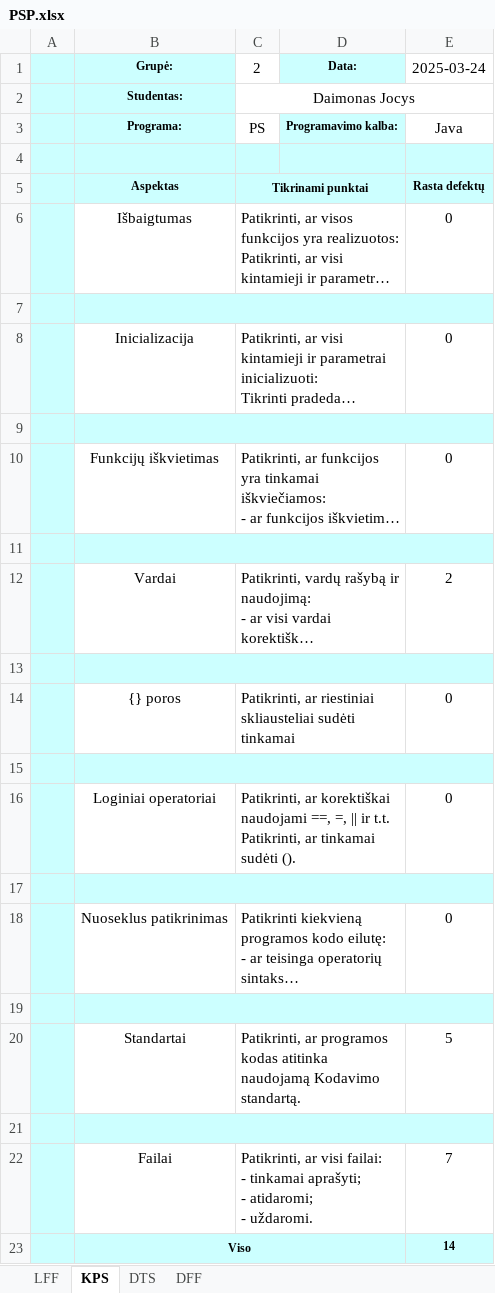
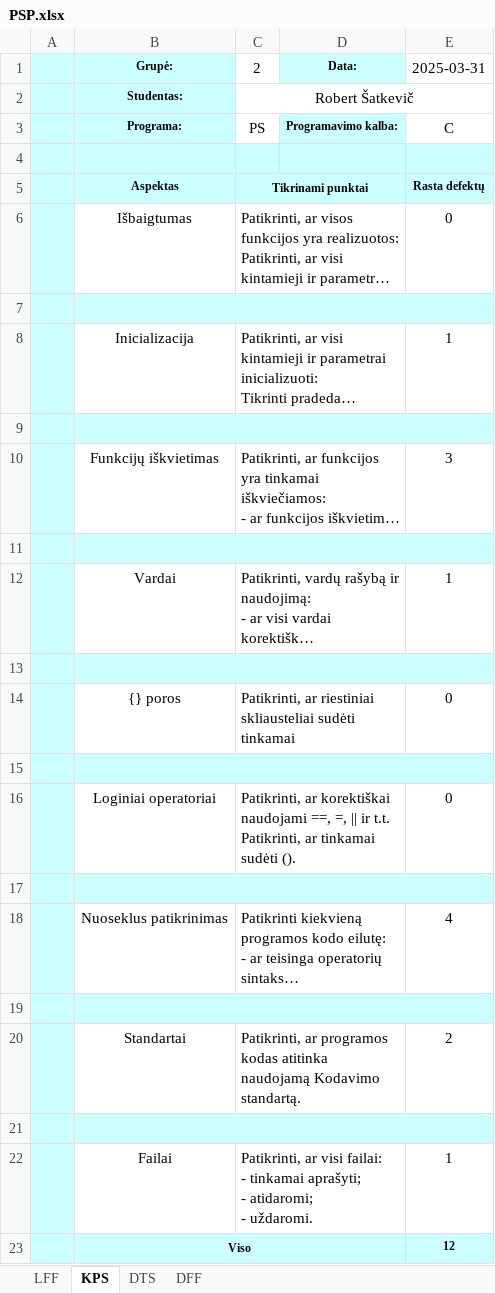
Before and after one commit to NoSparkles/ADS-2-semestrasa, an Excel workbook: 2lab7var/PSP.xlsx, sheet KPS, drawn as a sheet; long unchanged cells end in …; values as stored, in another font and other column widths than the file's, no borders; the diff names each change by its address in the sheet, - before the commit and + after, or states it on an @@ line.

```diff
--- a/2lab7var/PSP.xlsx (sheet KPS)
+++ b/2lab7var/PSP.xlsx (sheet KPS)
-E1: 2025-03-24
+E1: 2025-03-31
-C2: Daimonas Jocys
+C2: Robert Šatkevič
-E3: Java
+E3: C
-E8: 0
+E8: 1
-E10: 0
+E10: 3
-E12: 2
+E12: 1
-E18: 0
+E18: 4
-E20: 5
+E20: 2
-E22: 7
+E22: 1
-E23: 14
+E23: 12
```
Also changed, not shown: sheet LFF, sheet DFF, sheet DTS.
